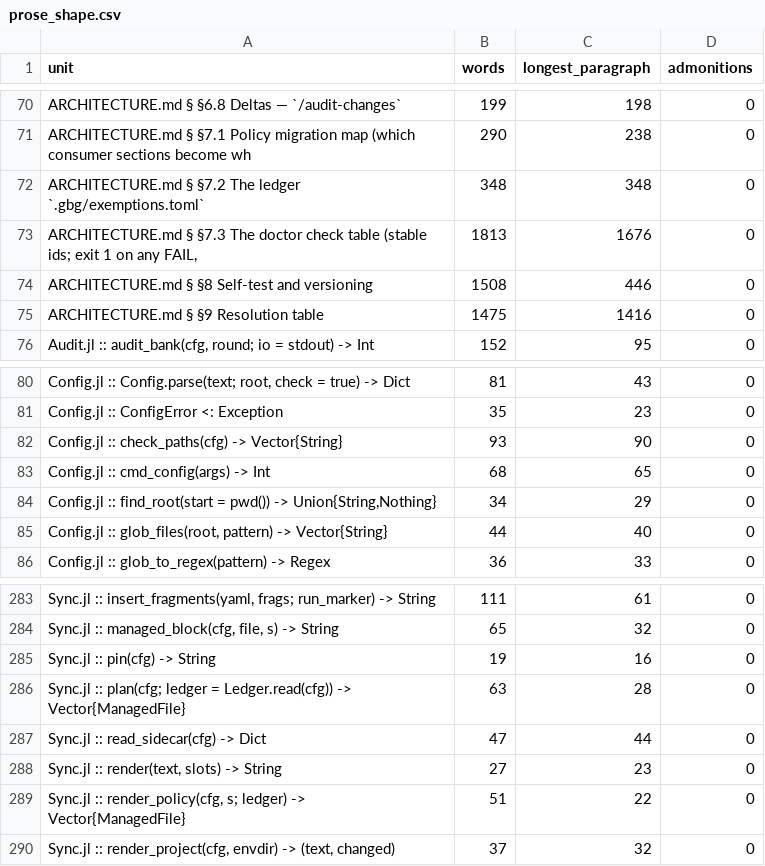
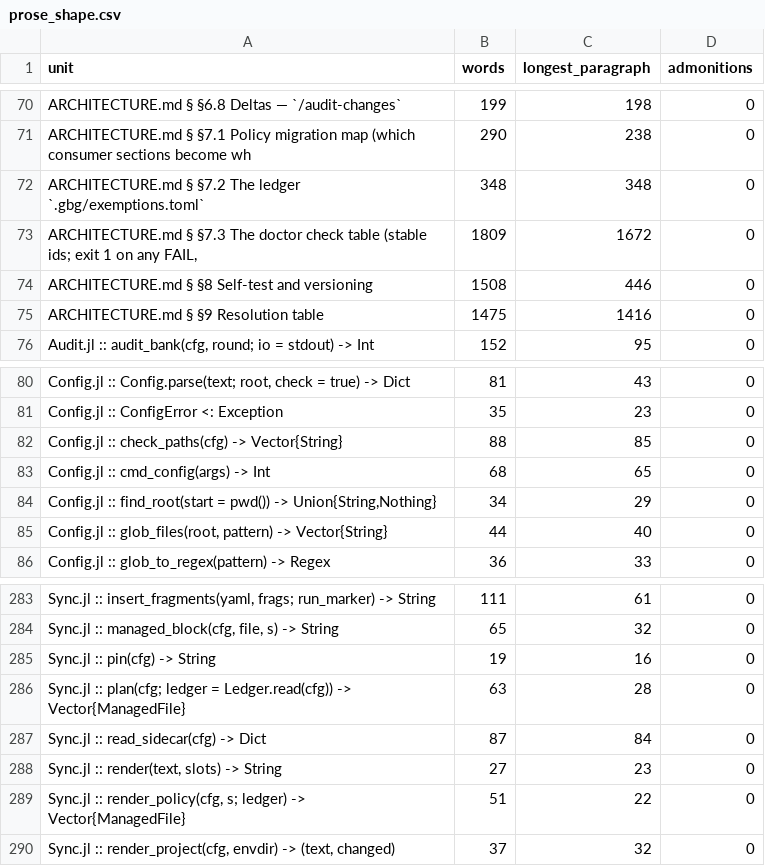
Before and after one commit to GrigorySarnitsky/GBGCodingTools.jl, a CSV file: docs/prose_shape.csv, drawn as a sheet; only a part is shown, gaps mark what is left out.

```diff
--- a/docs/prose_shape.csv
+++ b/docs/prose_shape.csv
@@ -72,3 +72,3 @@ unit,words,longest_paragraph,admonitions
 "ARCHITECTURE.md § §7.2 The ledger `.gbg/exemptions.toml`",348,348,0
-"ARCHITECTURE.md § §7.3 The doctor check table (stable ids; exit 1 on any FAIL,",1813,1676,0
+"ARCHITECTURE.md § §7.3 The doctor check table (stable ids; exit 1 on any FAIL,",1809,1672,0
 "ARCHITECTURE.md § §8 Self-test and versioning",1508,446,0
@@ -81,3 +81,3 @@ unit,words,longest_paragraph,admonitions
 "Config.jl :: ConfigError <: Exception",35,23,0
-"Config.jl :: check_paths(cfg) -> Vector{String}",93,90,0
+"Config.jl :: check_paths(cfg) -> Vector{String}",88,85,0
 "Config.jl :: cmd_config(args) -> Int",68,65,0
@@ -286,3 +286,3 @@ unit,words,longest_paragraph,admonitions
 "Sync.jl :: plan(cfg; ledger = Ledger.read(cfg)) -> Vector{ManagedFile}",63,28,0
-"Sync.jl :: read_sidecar(cfg) -> Dict",47,44,0
+"Sync.jl :: read_sidecar(cfg) -> Dict",87,84,0
 "Sync.jl :: render(text, slots) -> String",27,23,0
```
Also changed, not shown: 7 other files.
